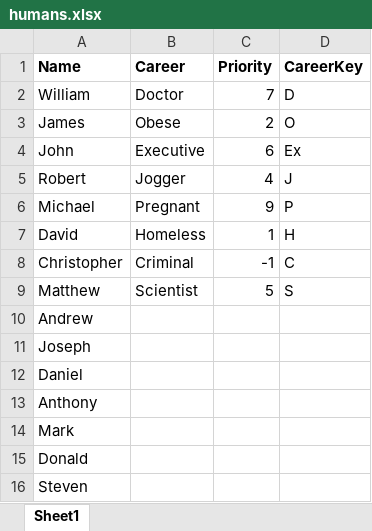
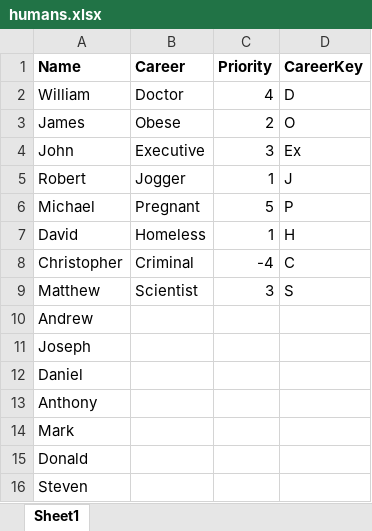
Before and after one commit to EdwardPhuong/OOP-Project-AutomationVehicle-, an Excel workbook: resources/humans.xlsx, sheet Sheet1, drawn as a sheet; only a part is shown; values as stored, in another font and other column widths than the file's, no borders; the diff names each change by its address in the sheet, - before the commit and + after, or states it on an @@ line.

```diff
--- a/resources/humans.xlsx (sheet Sheet1)
+++ b/resources/humans.xlsx (sheet Sheet1)
-C2 (Priority): 7
+C2 (Priority): 4
-C4 (Priority): 6
+C4 (Priority): 3
-C5 (Priority): 4
+C5 (Priority): 1
-C6 (Priority): 9
+C6 (Priority): 5
-C8 (Priority): -1
+C8 (Priority): -4
-C9 (Priority): 5
+C9 (Priority): 3
```
Also changed, not shown: 5 other files.
